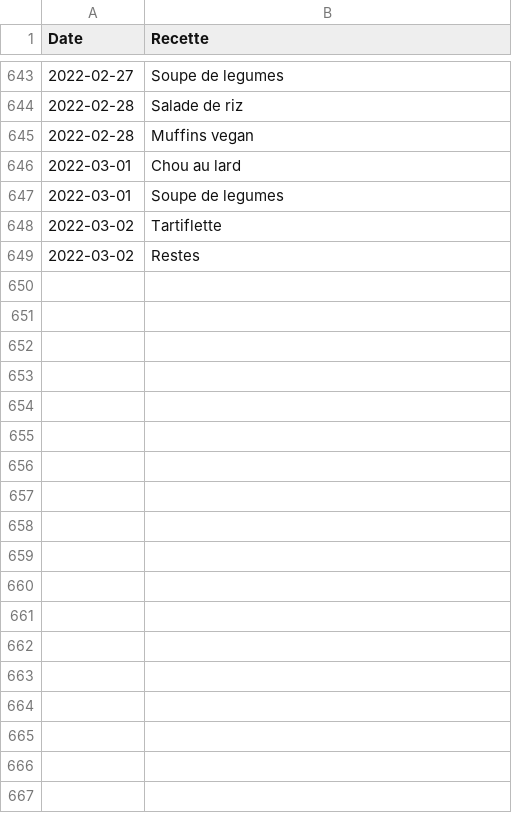
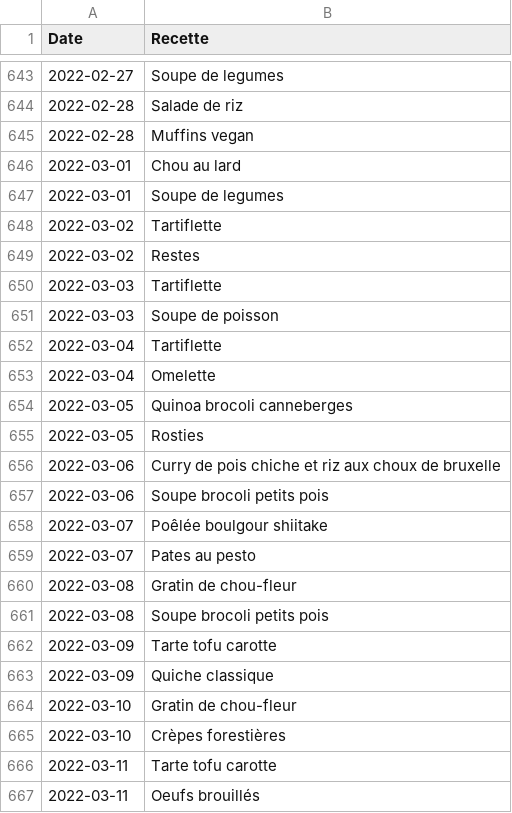
Before and after one commit to juvarlet/a_table, a CSV file: Historique.csv, drawn as a sheet; only a part is shown, gaps mark what is left out; the diff names each change by its address in the sheet, - before the commit and + after, or states it on an @@ line.

```diff
--- a/Historique.csv
+++ b/Historique.csv
+row 650: 2022-03-03 | Tartiflette
+row 651: 2022-03-03 | Soupe de poisson
+row 652: 2022-03-04 | Tartiflette
+row 653: 2022-03-04 | Omelette
+row 654: 2022-03-05 | Quinoa brocoli canneberges
+row 655: 2022-03-05 | Rosties
+row 656: 2022-03-06 | Curry de pois chiche et riz aux choux de bruxelle
+row 657: 2022-03-06 | Soupe brocoli petits pois
+row 658: 2022-03-07 | Poêlée boulgour shiitake
+row 659: 2022-03-07 | Pates au pesto
+row 660: 2022-03-08 | Gratin de chou-fleur
+row 661: 2022-03-08 | Soupe brocoli petits pois
+row 662: 2022-03-09 | Tarte tofu carotte
+row 663: 2022-03-09 | Quiche classique
+row 664: 2022-03-10 | Gratin de chou-fleur
+row 665: 2022-03-10 | Crèpes forestières
+row 666: 2022-03-11 | Tarte tofu carotte
+row 667: 2022-03-11 | Oeufs brouillés
```
Also changed, not shown: 18 other files.
